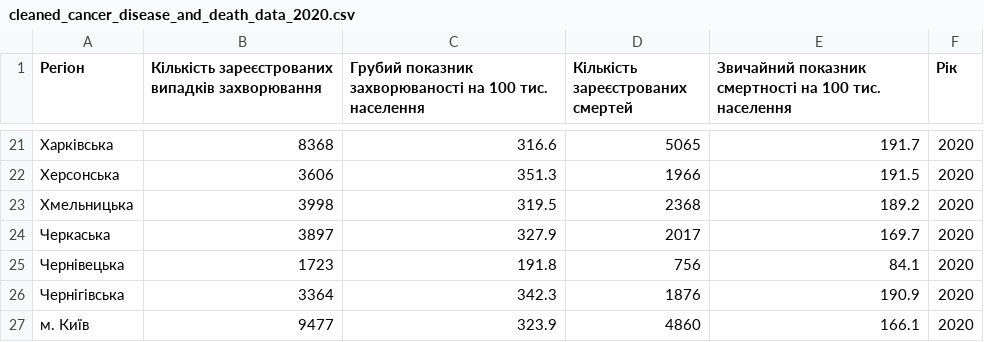
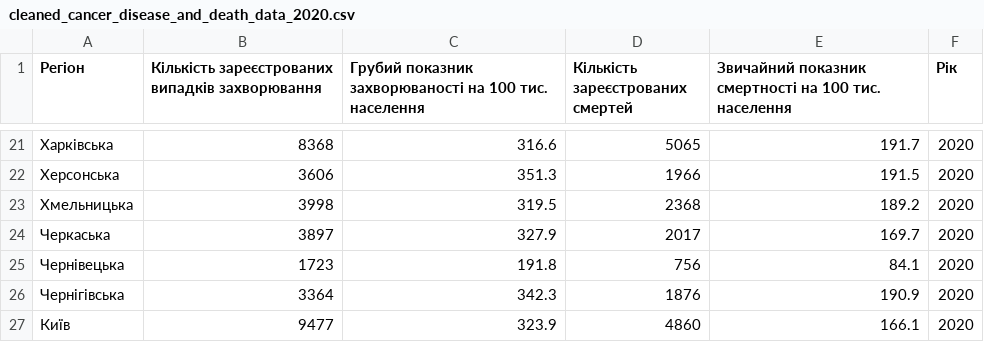
Before and after one commit to saszco/courseWorkDAIS, a CSV file: ad2/cleaned_cancer_disease_and_death_data_2020.csv, drawn as a sheet; only a part is shown, gaps mark what is left out.

Commit message:
Loaded data into stage and main schema

```diff
--- a/ad2/cleaned_cancer_disease_and_death_data_2020.csv
+++ b/ad2/cleaned_cancer_disease_and_death_data_2020.csv
@@ -26,2 +26,2 @@
 Чернігівська,3364,342.3,1876,190.9,2020
-м. Київ,9477,323.9,4860,166.1,2020
+Київ,9477,323.9,4860,166.1,2020
```
Also changed, not shown: ad2/cleaned_cancer_disease_and_death_data_2021.csv, 6 other files.
